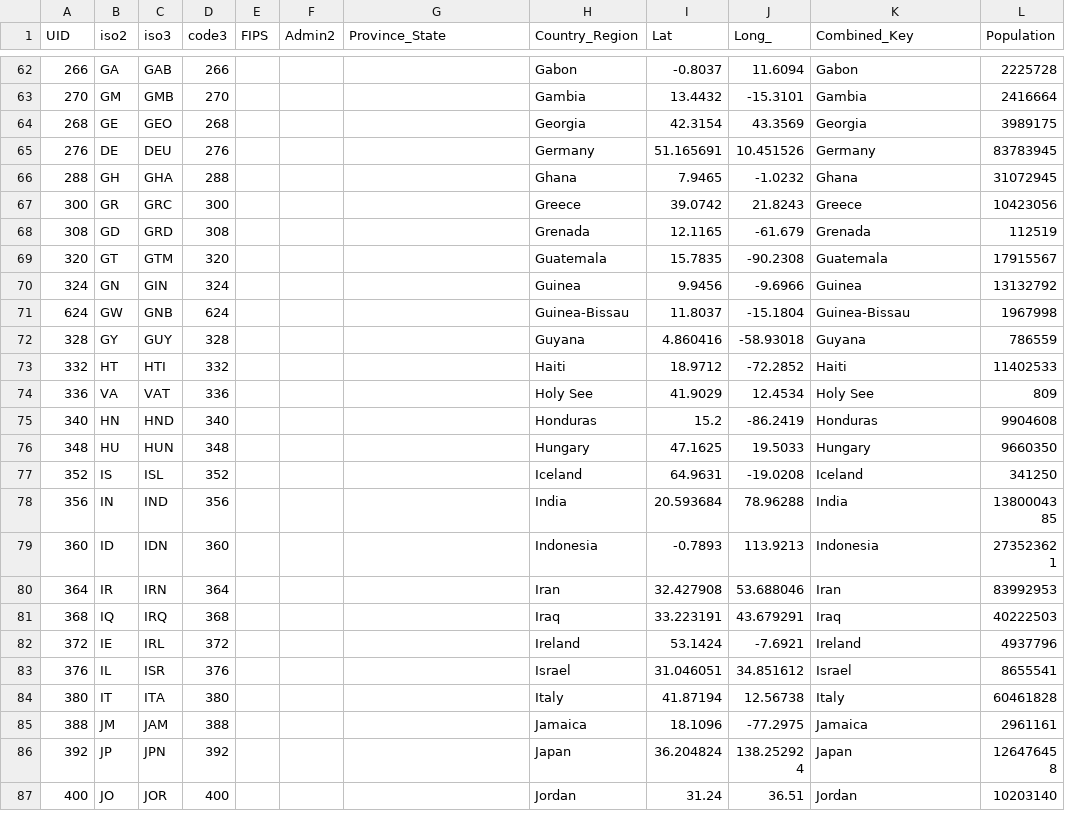
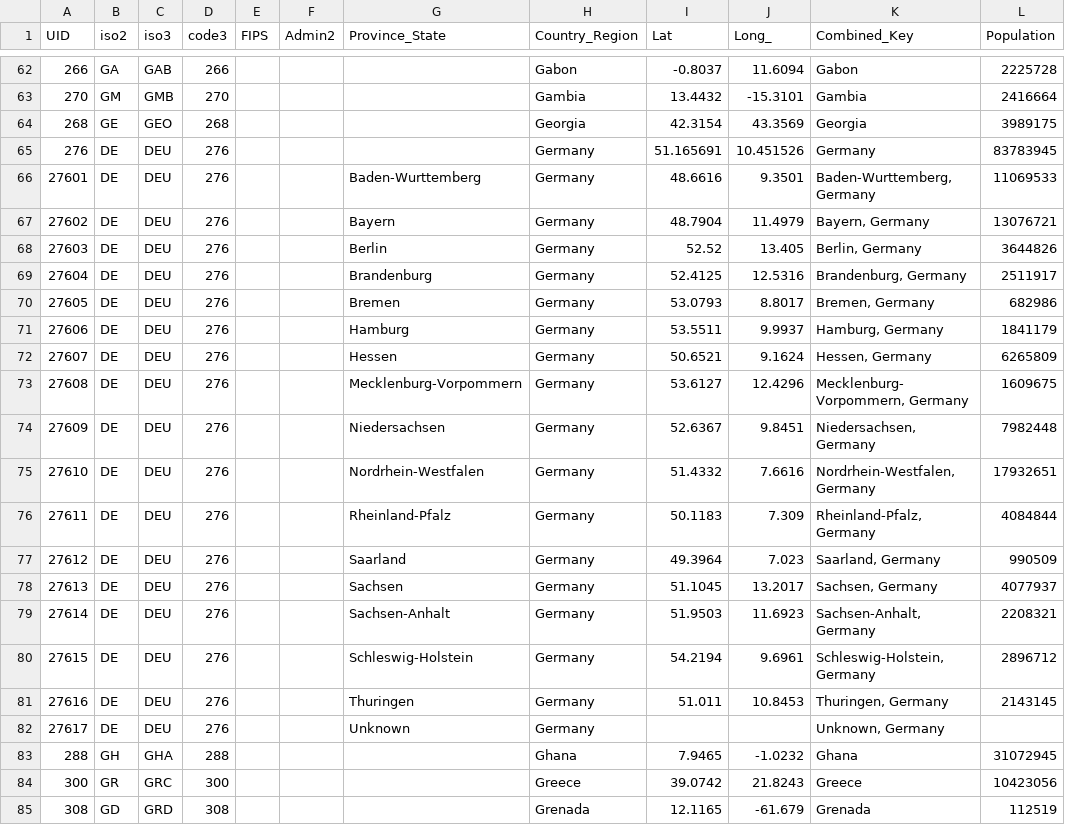
Before and after one commit to jcampos8782/COVID19-API, a CSV file: data/downloads/github/CSSEGISandData/regions.csv, drawn as a sheet; only a part is shown, gaps mark what is left out; the shorter side is filled out with more unchanged rows; the diff names each change by its address in the sheet, - before the commit and + after, or states it on an @@ line.

Commit message:
Data update

```diff
--- a/data/downloads/github/CSSEGISandData/regions.csv
+++ b/data/downloads/github/CSSEGISandData/regions.csv
+row 66: 27601 | DE | DEU | 276 |  |  | Baden-Wurttemberg | Germany | 48.6616 | 9.3501 | Baden-Wurttemberg, Germany | 11069533
+row 67: 27602 | DE | DEU | 276 |  |  | Bayern | Germany | 48.7904 | 11.4979 | Bayern, Germany | 13076721
+row 68: 27603 | DE | DEU | 276 |  |  | Berlin | Germany | 52.52 | 13.405 | Berlin, Germany | 3644826
+row 69: 27604 | DE | DEU | 276 |  |  | Brandenburg | Germany | 52.4125 | 12.5316 | Brandenburg, Germany | 2511917
+row 70: 27605 | DE | DEU | 276 |  |  | Bremen | Germany | 53.0793 | 8.8017 | Bremen, Germany | 682986
+row 71: 27606 | DE | DEU | 276 |  |  | Hamburg | Germany | 53.5511 | 9.9937 | Hamburg, Germany | 1841179
+row 72: 27607 | DE | DEU | 276 |  |  | Hessen | Germany | 50.6521 | 9.1624 | Hessen, Germany | 6265809
+row 73: 27608 | DE | DEU | 276 |  |  | Mecklenburg-Vorpommern | Germany | 53.6127 | 12.4296 | Mecklenburg-Vorpommern, Germany | 1609675
+row 74: 27609 | DE | DEU | 276 |  |  | Niedersachsen | Germany | 52.6367 | 9.8451 | Niedersachsen, Germany | 7982448
+row 75: 27610 | DE | DEU | 276 |  |  | Nordrhein-Westfalen | Germany | 51.4332 | 7.6616 | Nordrhein-Westfalen, Germany | 17932651
+row 76: 27611 | DE | DEU | 276 |  |  | Rheinland-Pfalz | Germany | 50.1183 | 7.309 | Rheinland-Pfalz, Germany | 4084844
+row 77: 27612 | DE | DEU | 276 |  |  | Saarland | Germany | 49.3964 | 7.023 | Saarland, Germany | 990509
+row 78: 27613 | DE | DEU | 276 |  |  | Sachsen | Germany | 51.1045 | 13.2017 | Sachsen, Germany | 4077937
+row 79: 27614 | DE | DEU | 276 |  |  | Sachsen-Anhalt | Germany | 51.9503 | 11.6923 | Sachsen-Anhalt, Germany | 2208321
+row 80: 27615 | DE | DEU | 276 |  |  | Schleswig-Holstein | Germany | 54.2194 | 9.6961 | Schleswig-Holstein, Germany | 2896712
+row 81: 27616 | DE | DEU | 276 |  |  | Thuringen | Germany | 51.011 | 10.8453 | Thuringen, Germany | 2143145
+row 82: 27617 | DE | DEU | 276 |  |  | Unknown | Germany |  |  | Unknown, Germany
```
Also changed, not shown: data/downloads/github/CSSEGISandData/confirmed_global.csv, data/downloads/github/CSSEGISandData/deaths_global.csv, 14 other files.
